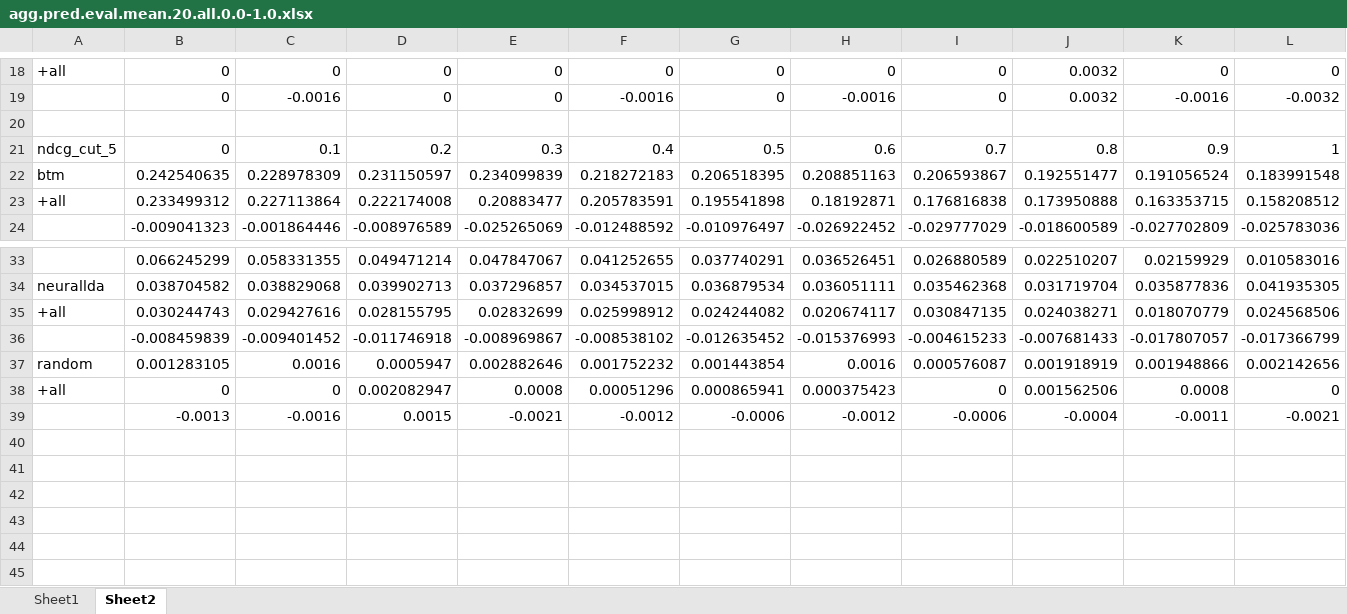
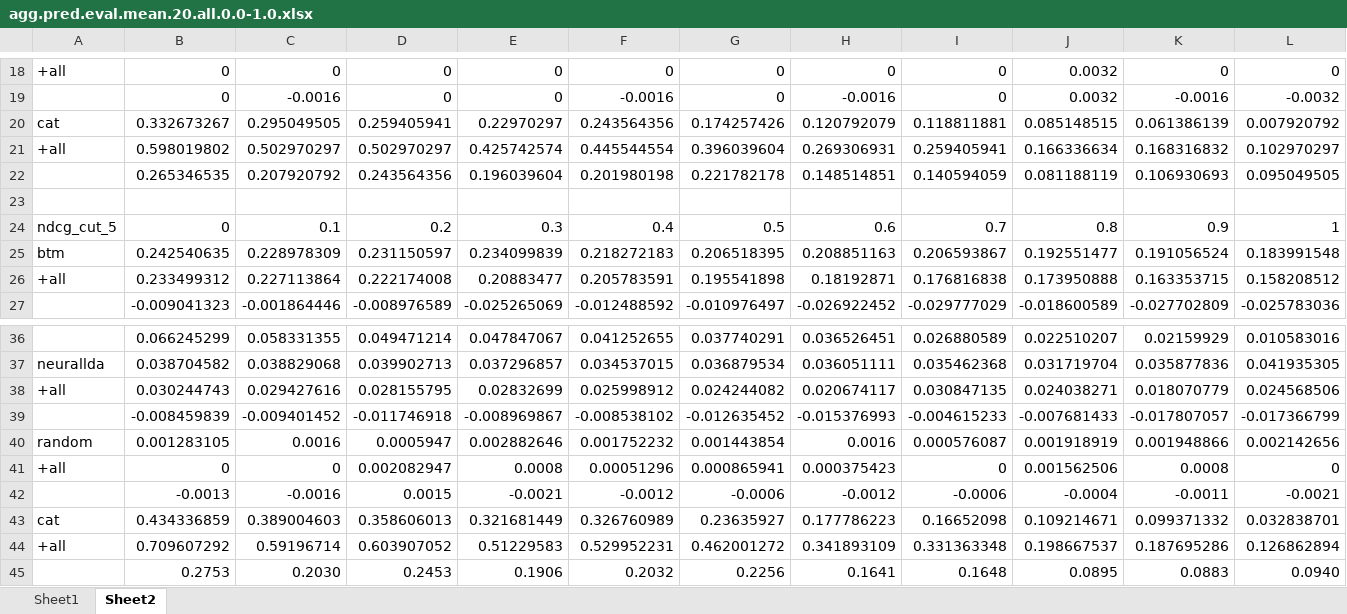
Before and after one commit to fani-lab/LADy, an Excel workbook: output/2015SB12/agg.pred.eval.mean.20.all.0.0-1.0.xlsx, sheet Sheet2, drawn as a sheet; only a part is shown, gaps mark what is left out; values as stored, in another font and other column widths than the file's, no borders; charts and pictures not drawn; the diff names each change by its address in the sheet, - before the commit and + after, or states it on an @@ line.

```diff
--- a/output/2015SB12/agg.pred.eval.mean.20.all.0.0-1.0.xlsx (sheet Sheet2)
+++ b/output/2015SB12/agg.pred.eval.mean.20.all.0.0-1.0.xlsx (sheet Sheet2)
+row 20: cat | 0.332673267 | 0.295049505 | 0.259405941 | 0.22970297 | 0.243564356 | 0.174257426 | 0.120792079 | 0.118811881 | 0.085148515 | 0.061386139 | 0.007920792
+row 21: +all | 0.598019802 | 0.502970297 | 0.502970297 | 0.425742574 | 0.445544554 | 0.396039604 | 0.269306931 | 0.259405941 | 0.166336634 | 0.168316832 | 0.102970297
+row 22:  | 0.265346535 | 0.207920792 | 0.243564356 | 0.196039604 | 0.201980198 | 0.221782178 | 0.148514851 | 0.140594059 | 0.081188119 | 0.106930693 | 0.095049505
+row 43: cat | 0.434336859 | 0.389004603 | 0.358606013 | 0.321681449 | 0.326760989 | 0.23635927 | 0.177786223 | 0.16652098 | 0.109214671 | 0.099371332 | 0.032838701
+row 44: +all | 0.709607292 | 0.59196714 | 0.603907052 | 0.51229583 | 0.529952231 | 0.462001272 | 0.341893109 | 0.331363348 | 0.198667537 | 0.187695286 | 0.126862894
+row 45:  | 0.2753 | 0.2030 | 0.2453 | 0.1906 | 0.2032 | 0.2256 | 0.1641 | 0.1648 | 0.0895 | 0.0883 | 0.0940
```
Also changed, not shown: formulas that keep their value, charts or pictures, output/2015SB12/agg.pred.eval.mean.20.0.0.xlsx.
